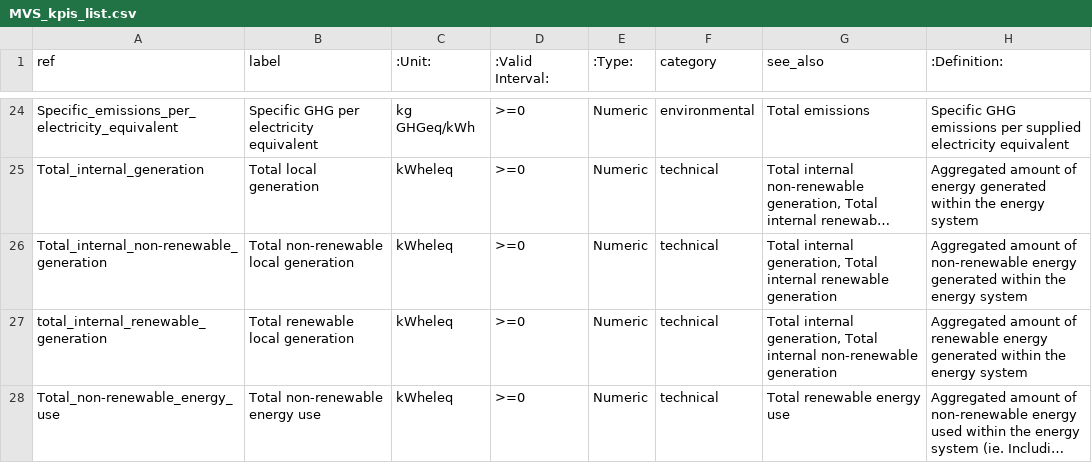
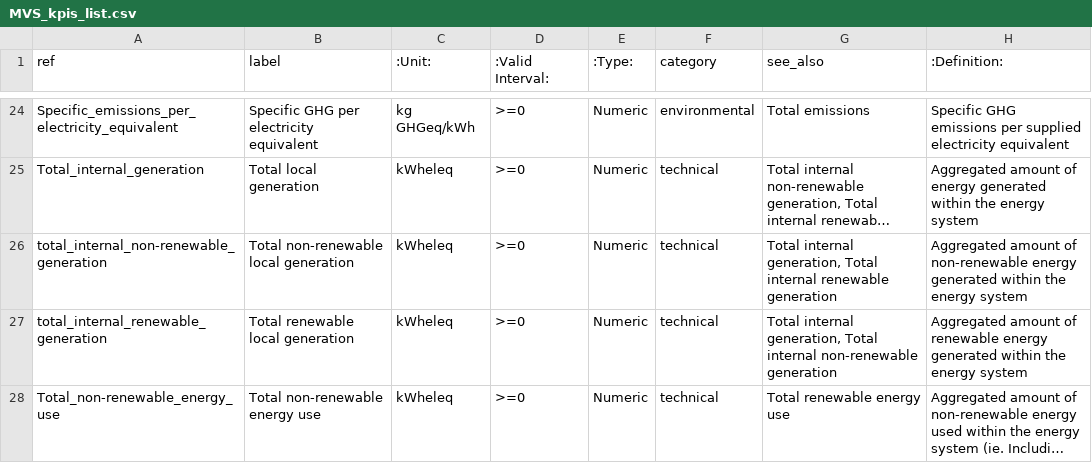
Before and after one commit to rl-institut/multi-vector-simulator, a CSV file: docs/MVS_kpis_list.csv, drawn as a sheet; only a part is shown, gaps mark what is left out; long unchanged cells end in …; the diff names each change by its address in the sheet, - before the commit and + after, or states it on an @@ line.

Commit message:
TOTAL_NON_RENEWABLE_GENERATION_IN_LES = "Total internal non-renewable generation" -> "total_internal_non-renewable_generation" And fix

```diff
--- a/docs/MVS_kpis_list.csv
+++ b/docs/MVS_kpis_list.csv
-A26 (ref): Total_internal_non-renewable_generation
+A26 (ref): total_internal_non-renewable_generation
```
Also changed, not shown: 2 other files.
